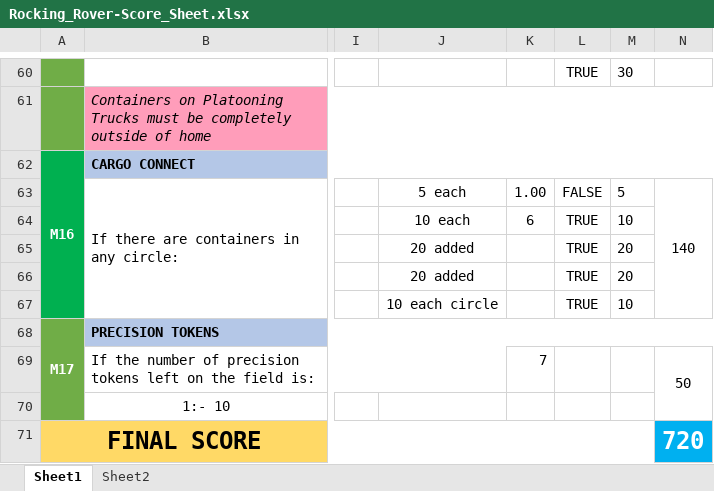
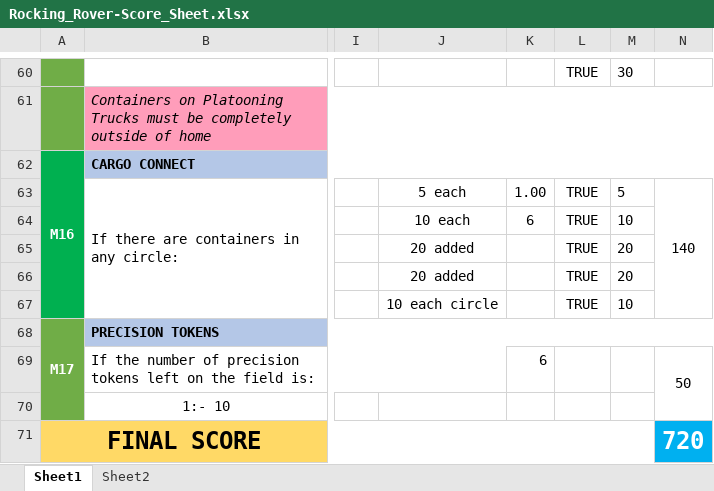
Before and after one commit to amitdongol/RockingRover, an Excel workbook: Rocking_Rover-Score_Sheet.xlsx, sheet Sheet1, drawn as a sheet; only a part is shown, gaps mark what is left out; values as stored, in another font and other column widths than the file's, no borders; charts and pictures and conditional formats not drawn; the diff names each change by its address in the sheet, - before the commit and + after, or states it on an @@ line.

```diff
--- a/Rocking_Rover-Score_Sheet.xlsx (sheet Sheet1)
+++ b/Rocking_Rover-Score_Sheet.xlsx (sheet Sheet1)
-L63: FALSE
+L63: TRUE
-K69: 7
+K69: 6
```
Also changed, not shown: 2 other files.
